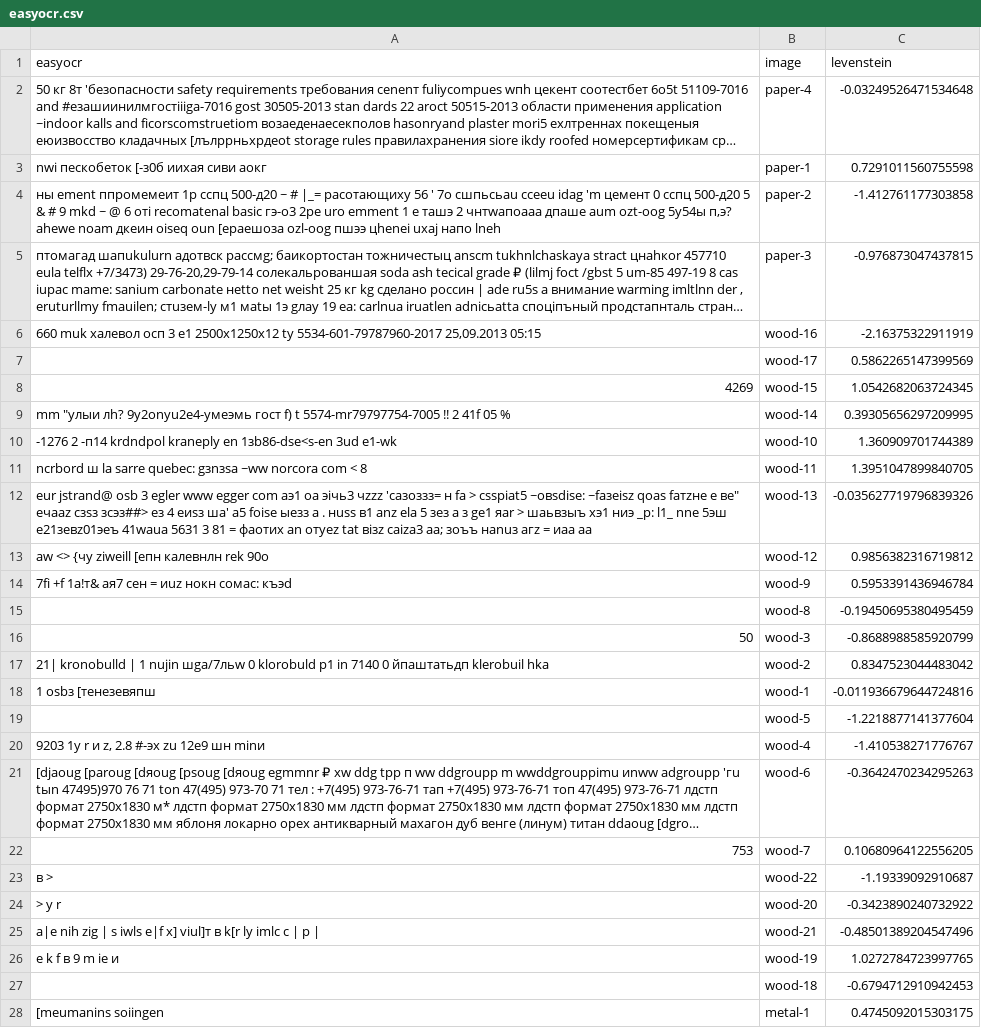
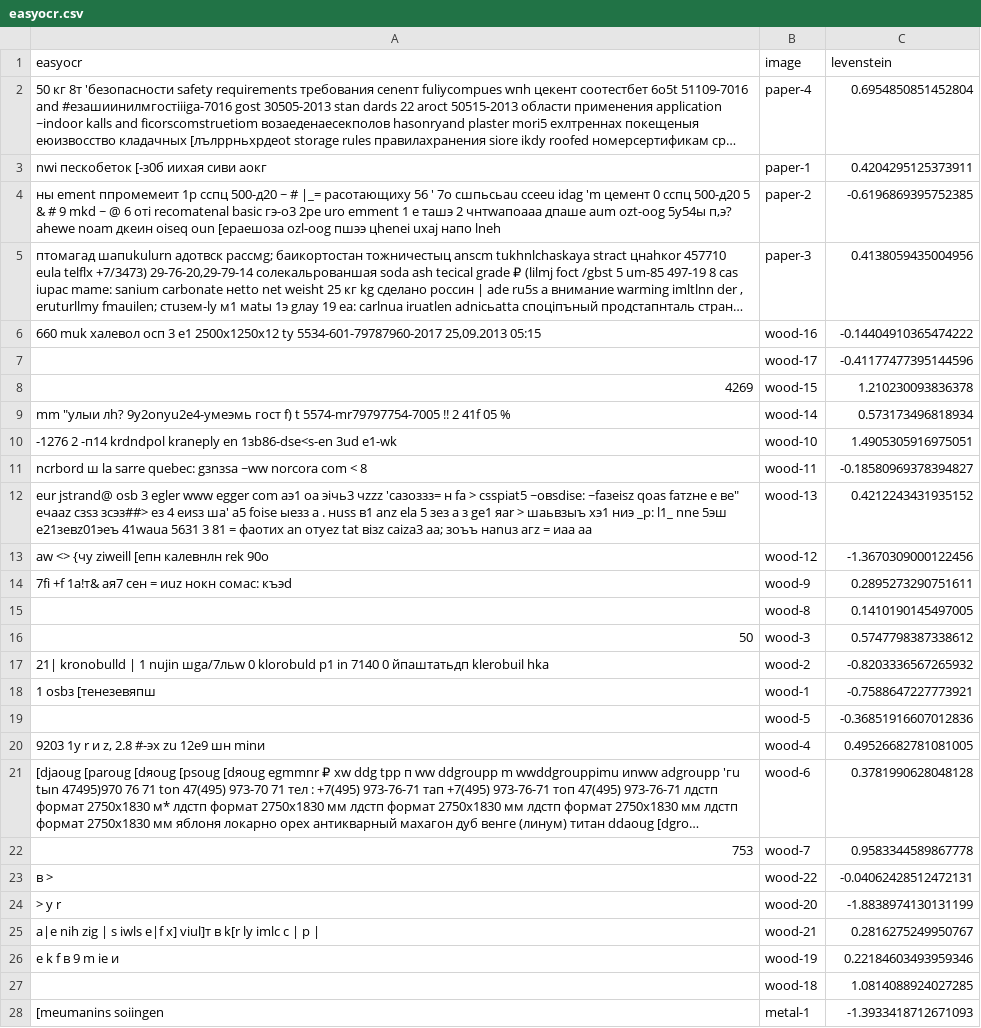
Before and after one commit to valrun/diploma, a CSV file: data/easyocr.csv, drawn as a sheet; only a part is shown; long unchanged cells end in …; the diff covers the shown part only; the diff names each change by its address in the sheet, - before the commit and + after, or states it on an @@ line.

```diff
--- a/data/easyocr.csv
+++ b/data/easyocr.csv
-C2 (levenstein): -0.03249526471534648
+C2 (levenstein): 0.6954850851452804
-C3 (levenstein): 0.7291011560755598
+C3 (levenstein): 0.4204295125373911
-C4 (levenstein): -1.412761177303858
+C4 (levenstein): -0.6196869395752385
-C5 (levenstein): -0.976873047437815
+C5 (levenstein): 0.4138059435004956
-C6 (levenstein): -2.16375322911919
+C6 (levenstein): -0.14404910365474222
-C7 (levenstein): 0.5862265147399569
+C7 (levenstein): -0.41177477395144596
-C8 (levenstein): 1.0542682063724345
+C8 (levenstein): 1.210230093836378
-C9 (levenstein): 0.39305656297209995
+C9 (levenstein): 0.573173496818934
-C10 (levenstein): 1.360909701744389
+C10 (levenstein): 1.4905305916975051
-C11 (levenstein): 1.3951047899840705
+C11 (levenstein): -0.18580969378394827
-C12 (levenstein): -0.035627719796839326
+C12 (levenstein): 0.4212243431935152
-C13 (levenstein): 0.9856382316719812
+C13 (levenstein): -1.3670309000122456
-C14 (levenstein): 0.5953391436946784
+C14 (levenstein): 0.2895273290751611
-C15 (levenstein): -0.19450695380495459
+C15 (levenstein): 0.1410190145497005
-C16 (levenstein): -0.8688988585920799
+C16 (levenstein): 0.5747798387338612
-C17 (levenstein): 0.8347523044483042
+C17 (levenstein): -0.8203336567265932
-C18 (levenstein): -0.011936679644724816
+C18 (levenstein): -0.7588647227773921
-C19 (levenstein): -1.2218877141377604
+C19 (levenstein): -0.36851916607012836
-C20 (levenstein): -1.410538271776767
+C20 (levenstein): 0.49526682781081005
-C21 (levenstein): -0.3642470234295263
+C21 (levenstein): 0.3781990628048128
-C22 (levenstein): 0.10680964122556205
+C22 (levenstein): 0.9583344589867778
-C23 (levenstein): -1.19339092910687
+C23 (levenstein): -0.04062428512472131
-C24 (levenstein): -0.3423890240732922
+C24 (levenstein): -1.8838974130131199
-C25 (levenstein): -0.48501389204547496
+C25 (levenstein): 0.2816275249950767
-C26 (levenstein): 1.0272784723997765
+C26 (levenstein): 0.22184603493959346
-C27 (levenstein): -0.6794712910942453
+C27 (levenstein): 1.0814088924027285
-C28 (levenstein): 0.4745092015303175
+C28 (levenstein): -1.3933418712671093
```
Also changed, not shown: 121 edited cells elsewhere in this file, data/doctr.csv, data/dt_stat.csv, 3 other files.
